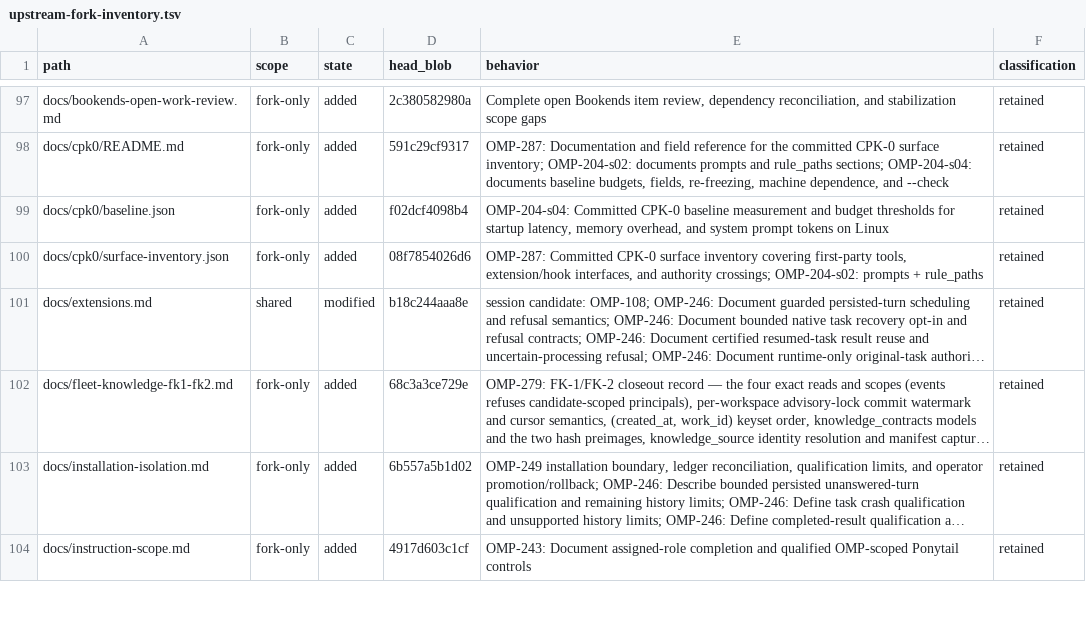
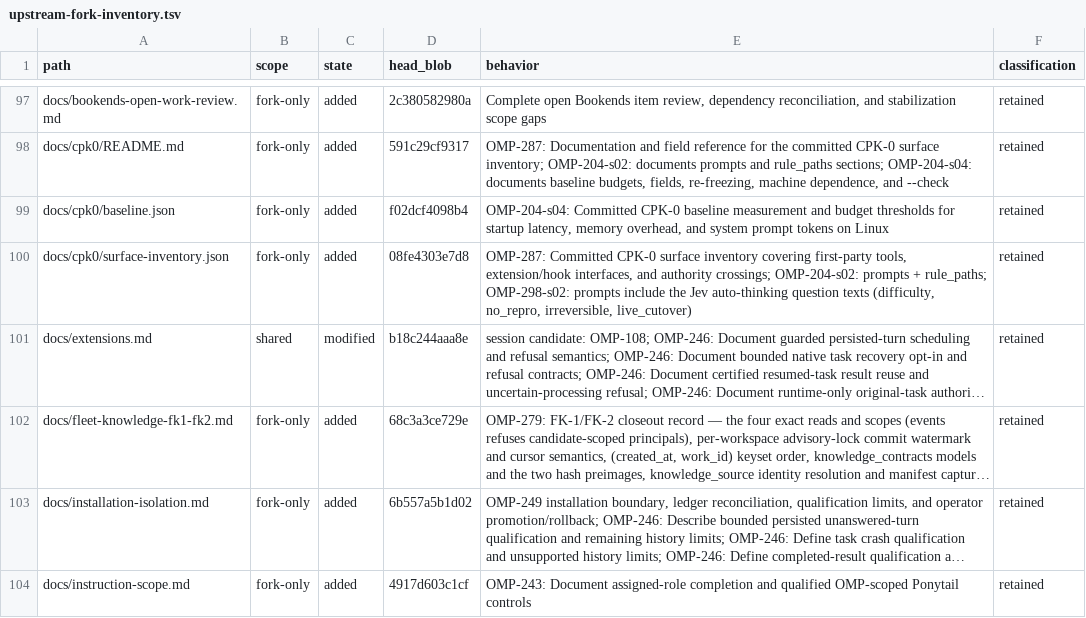
Before and after one commit to theturtlecsz/oh-my-pi, a TSV file: docs/upstream-fork-inventory.tsv, drawn as a sheet; only a part is shown, gaps mark what is left out; long unchanged cells end in …; the diff names each change by its address in the sheet, - before the commit and + after, or states it on an @@ line.

Commit message:
OMP-298-s02: list Jev auto-thinking prompts in the CPK-0 surface inventory

```diff
--- a/docs/upstream-fork-inventory.tsv
+++ b/docs/upstream-fork-inventory.tsv
-D100 (head_blob): 08f7854026d6
+D100 (head_blob): 08fe4303e7d8
-E100 (behavior): …prompts + rule_paths
+E100 (behavior): …prompts + rule_paths; OMP-298-s02: prompts include the Jev auto-thinking question texts (difficulty, no_repro, irreversible, live_cutover)
```
Also changed, not shown: 1 other file.
